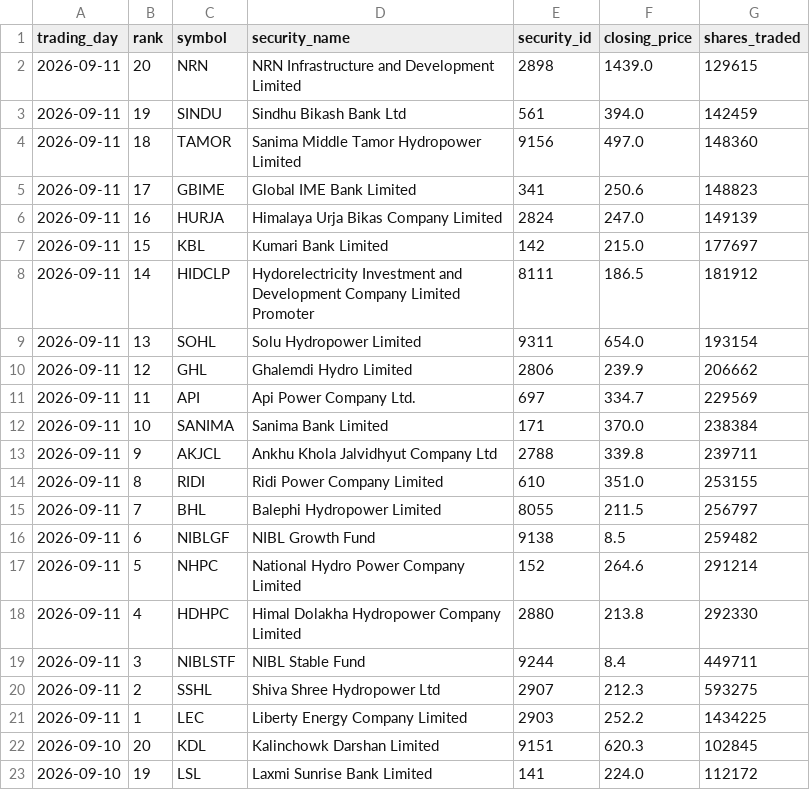
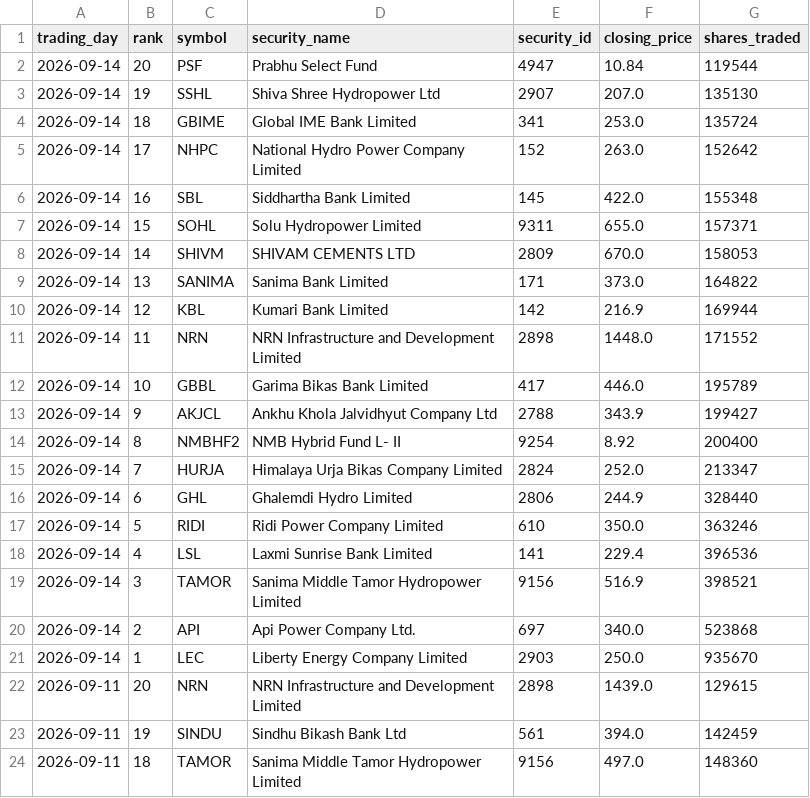
Before and after one commit to h0miez4evr/Nepse_automation, a CSV file: nepse_data/nepse_top20_volume.csv, drawn as a sheet; only a part is shown; the shorter side is filled out with more unchanged rows.

```diff
--- a/nepse_data/nepse_top20_volume.csv
+++ b/nepse_data/nepse_top20_volume.csv
@@ -1,2 +1,22 @@
 trading_day,rank,symbol,security_name,security_id,closing_price,shares_traded
+2026-09-14,20,PSF,Prabhu Select Fund,4947,10.84,119544
+2026-09-14,19,SSHL,Shiva Shree Hydropower Ltd,2907,207.0,135130
+2026-09-14,18,GBIME,Global IME Bank Limited,341,253.0,135724
+2026-09-14,17,NHPC,National Hydro Power Company Limited,152,263.0,152642
+2026-09-14,16,SBL,Siddhartha Bank Limited,145,422.0,155348
+2026-09-14,15,SOHL,Solu Hydropower Limited,9311,655.0,157371
+2026-09-14,14,SHIVM,SHIVAM CEMENTS LTD,2809,670.0,158053
+2026-09-14,13,SANIMA,Sanima Bank Limited,171,373.0,164822
+2026-09-14,12,KBL,Kumari Bank Limited,142,216.9,169944
+2026-09-14,11,NRN,NRN Infrastructure and Development Limited,2898,1448.0,171552
+2026-09-14,10,GBBL,Garima Bikas Bank Limited,417,446.0,195789
+2026-09-14,9,AKJCL,Ankhu Khola Jalvidhyut Company Ltd,2788,343.9,199427
+2026-09-14,8,NMBHF2,NMB Hybrid Fund L- II,9254,8.92,200400
+2026-09-14,7,HURJA,Himalaya Urja Bikas Company Limited,2824,252.0,213347
+2026-09-14,6,GHL,Ghalemdi Hydro Limited,2806,244.9,328440
+2026-09-14,5,RIDI,Ridi Power Company Limited,610,350.0,363246
+2026-09-14,4,LSL,Laxmi Sunrise Bank Limited,141,229.4,396536
+2026-09-14,3,TAMOR,Sanima Middle Tamor Hydropower Limited,9156,516.9,398521
+2026-09-14,2,API,Api Power Company Ltd.,697,340.0,523868
+2026-09-14,1,LEC,Liberty Energy Company Limited,2903,250.0,935670
 2026-09-11,20,NRN,NRN Infrastructure and Development Limited,2898,1439.0,129615
```
Also changed, not shown: nepse_data/nepse_top20_gainers.csv, nepse_data/nepse_top20_relative_strength.csv, 2 other files.
